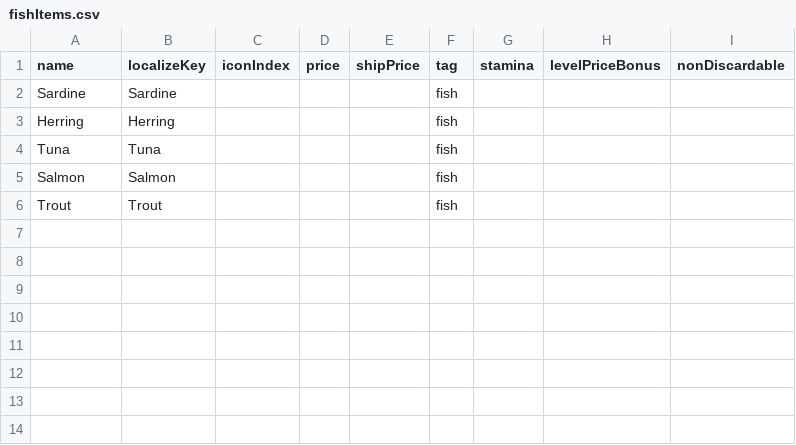
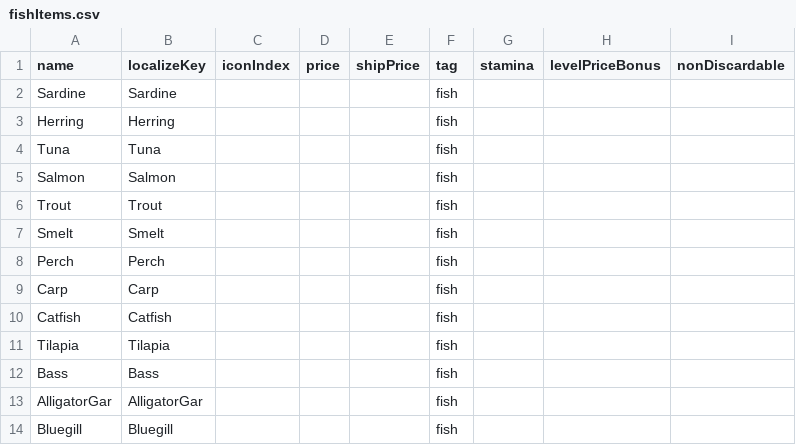
Before and after one commit to dsiver144/PeacefulDaysMZ, a CSV file: data/Database/fishItems.csv, drawn as a sheet.

```diff
--- a/data/Database/fishItems.csv
+++ b/data/Database/fishItems.csv
@@ -6 +6,9 @@ Salmon,Salmon,,,,fish,,,
 Trout,Trout,,,,fish,,,
+Smelt,Smelt,,,,fish,,,
+Perch,Perch,,,,fish,,,
+Carp,Carp,,,,fish,,,
+Catfish,Catfish,,,,fish,,,
+Tilapia,Tilapia,,,,fish,,,
+Bass,Bass,,,,fish,,,
+AlligatorGar,AlligatorGar,,,,fish,,,
+Bluegill,Bluegill,,,,fish,,,
```
Also changed, not shown: 2 other files.
